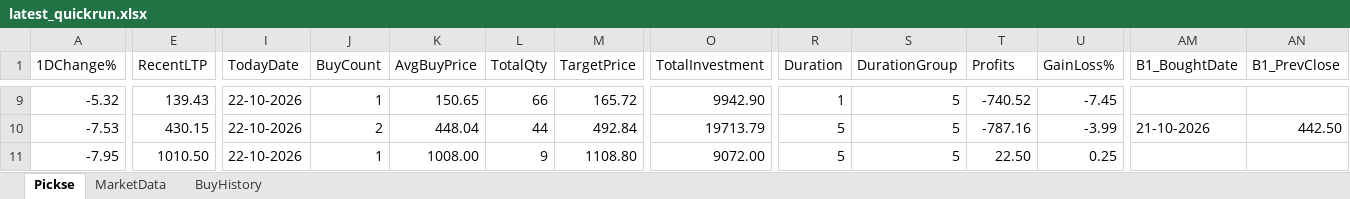
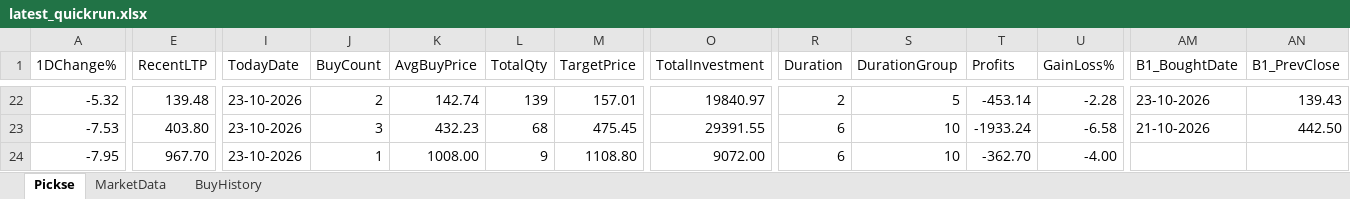
Before and after one commit to spurandhar0/nse-btst-dashboard, an Excel workbook: latest_quickrun.xlsx, sheet Pickse, drawn as a sheet; only a part is shown, gaps mark what is left out; values as stored, in another font and other column widths than the file's, no cell formats; addresses are those after the commit; the diff covers the shown part only; the diff names each change by its address in the sheet, - before the commit and + after, or states it on an @@ line.

```diff
--- a/latest_quickrun.xlsx (sheet Pickse)
+++ b/latest_quickrun.xlsx (sheet Pickse)
-E22 (RecentLTP): 139.43
+E22 (RecentLTP): 139.48
-I22:I24 (TodayDate): 22-10-2026
+I22:I24 (TodayDate): 23-10-2026
-J22 (BuyCount): 1
+J22 (BuyCount): 2
-K22 (AvgBuyPrice): 150.65
+K22 (AvgBuyPrice): 142.74
-L22 (TotalQty): 66
+L22 (TotalQty): 139
-M22 (TargetPrice): 165.72
+M22 (TargetPrice): 157.01
-O22 (TotalInvestment): 9942.90
+O22 (TotalInvestment): 19840.97
-R22 (Duration): 1
+R22 (Duration): 2
-T22 (Profits): -740.52
+T22 (Profits): -453.14
-U22 (GainLoss%): -7.45
+U22 (GainLoss%): -2.28
-AM22 (B1_BoughtDate): (empty)
+AM22 (B1_BoughtDate): 23-10-2026
-AN22 (B1_PrevClose): (empty)
+AN22 (B1_PrevClose): 139.43
-E23 (RecentLTP): 430.15
+E23 (RecentLTP): 403.80
-J23 (BuyCount): 2
+J23 (BuyCount): 3
-K23 (AvgBuyPrice): 448.04
+K23 (AvgBuyPrice): 432.23
-L23 (TotalQty): 44
+L23 (TotalQty): 68
-M23 (TargetPrice): 492.84
+M23 (TargetPrice): 475.45
-O23 (TotalInvestment): 19713.79
+O23 (TotalInvestment): 29391.55
-R23:R24 (Duration): 5
+R23:R24 (Duration): 6
-S23:S24 (DurationGroup): 5
+S23:S24 (DurationGroup): 10
-T23 (Profits): -787.16
+T23 (Profits): -1933.24
-U23 (GainLoss%): -3.99
+U23 (GainLoss%): -6.58
-E24 (RecentLTP): 1010.50
+E24 (RecentLTP): 967.70
-T24 (Profits): 22.50
+T24 (Profits): -362.70
-U24 (GainLoss%): 0.25
+U24 (GainLoss%): -4.00
```
Also changed, not shown: 13 added rows and 1139 edited cells elsewhere in this sheet, sheet MarketData, sheet BuyHistory, cell formats, 2 other files.
